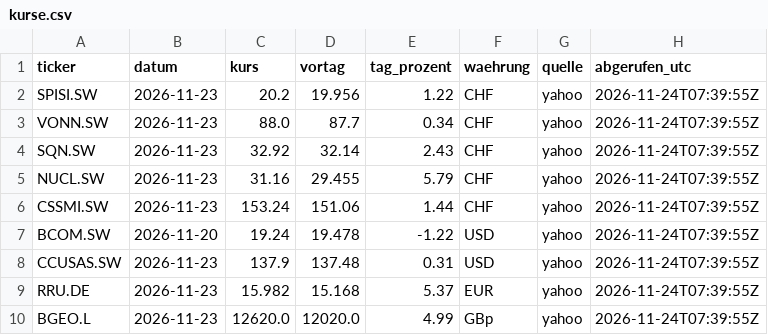
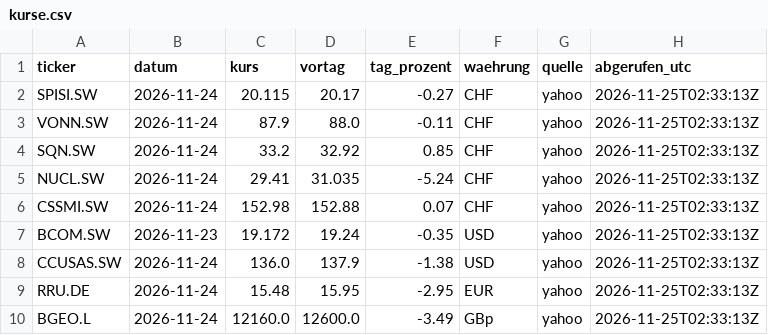
Before and after one commit to kieselstark/briefing-kurse, a CSV file: kurse.csv, drawn as a sheet; only a part is shown; the diff covers the shown part only.

```diff
--- a/kurse.csv
+++ b/kurse.csv
@@ -1,10 +1,10 @@
 ticker,datum,kurs,vortag,tag_prozent,waehrung,quelle,abgerufen_utc
-SPISI.SW,2026-11-23,20.2,19.956,1.22,CHF,yahoo,2026-11-24T07:39:55Z
-VONN.SW,2026-11-23,88.0,87.7,0.34,CHF,yahoo,2026-11-24T07:39:55Z
-SQN.SW,2026-11-23,32.92,32.14,2.43,CHF,yahoo,2026-11-24T07:39:55Z
-NUCL.SW,2026-11-23,31.16,29.455,5.79,CHF,yahoo,2026-11-24T07:39:55Z
-CSSMI.SW,2026-11-23,153.24,151.06,1.44,CHF,yahoo,2026-11-24T07:39:55Z
-BCOM.SW,2026-11-20,19.24,19.478,-1.22,USD,yahoo,2026-11-24T07:39:55Z
-CCUSAS.SW,2026-11-23,137.9,137.48,0.31,USD,yahoo,2026-11-24T07:39:55Z
-RRU.DE,2026-11-23,15.982,15.168,5.37,EUR,yahoo,2026-11-24T07:39:55Z
-BGEO.L,2026-11-23,12620.0,12020.0,4.99,GBp,yahoo,2026-11-24T07:39:55Z
+SPISI.SW,2026-11-24,20.115,20.17,-0.27,CHF,yahoo,2026-11-25T02:33:13Z
+VONN.SW,2026-11-24,87.9,88.0,-0.11,CHF,yahoo,2026-11-25T02:33:13Z
+SQN.SW,2026-11-24,33.2,32.92,0.85,CHF,yahoo,2026-11-25T02:33:13Z
+NUCL.SW,2026-11-24,29.41,31.035,-5.24,CHF,yahoo,2026-11-25T02:33:13Z
+CSSMI.SW,2026-11-24,152.98,152.88,0.07,CHF,yahoo,2026-11-25T02:33:13Z
+BCOM.SW,2026-11-23,19.172,19.24,-0.35,USD,yahoo,2026-11-25T02:33:13Z
+CCUSAS.SW,2026-11-24,136.0,137.9,-1.38,USD,yahoo,2026-11-25T02:33:13Z
+RRU.DE,2026-11-24,15.48,15.95,-2.95,EUR,yahoo,2026-11-25T02:33:13Z
+BGEO.L,2026-11-24,12160.0,12600.0,-3.49,GBp,yahoo,2026-11-25T02:33:13Z
```
Also changed, not shown: 15 edited cells elsewhere in this file, historie.csv.
